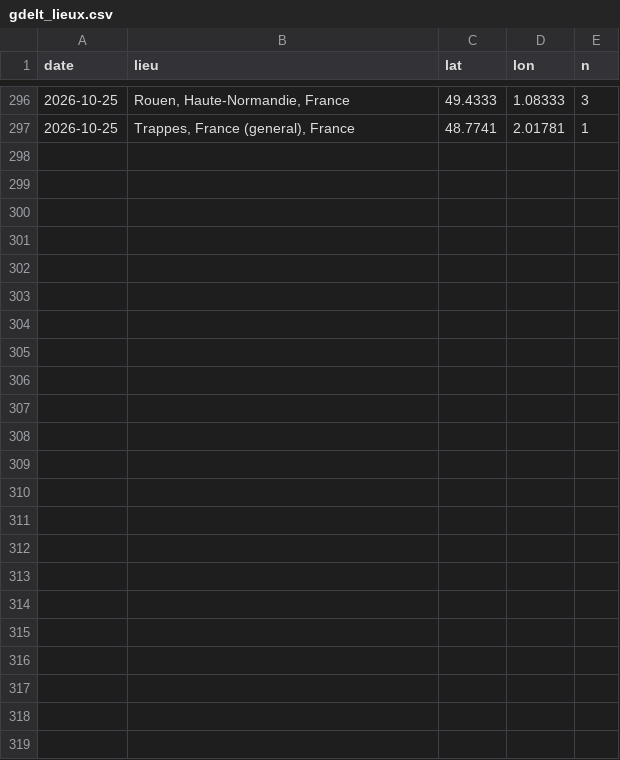
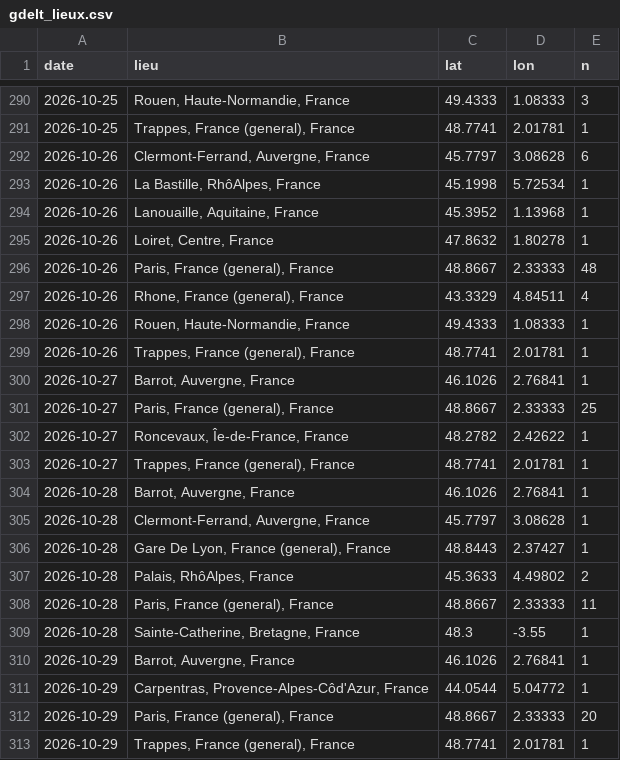
Before and after one commit to benicrux/barometre-social, a CSV file: data/gdelt_lieux.csv, drawn as a sheet; only a part is shown, gaps mark what is left out; the diff covers the shown part only.

```diff
--- a/data/gdelt_lieux.csv
+++ b/data/gdelt_lieux.csv
@@ -297 +291,23 @@ date,lieu,lat,lon,n
 2026-10-25,"Trappes, France (general), France",48.7741,2.01781,1
+2026-10-26,"Clermont-Ferrand, Auvergne, France",45.7797,3.08628,6
+2026-10-26,"La Bastille, RhôAlpes, France",45.1998,5.72534,1
+2026-10-26,"Lanouaille, Aquitaine, France",45.3952,1.13968,1
+2026-10-26,"Loiret, Centre, France",47.8632,1.80278,1
+2026-10-26,"Paris, France (general), France",48.8667,2.33333,48
+2026-10-26,"Rhone, France (general), France",43.3329,4.84511,4
+2026-10-26,"Rouen, Haute-Normandie, France",49.4333,1.08333,1
+2026-10-26,"Trappes, France (general), France",48.7741,2.01781,1
+2026-10-27,"Barrot, Auvergne, France",46.1026,2.76841,1
+2026-10-27,"Paris, France (general), France",48.8667,2.33333,25
+2026-10-27,"Roncevaux, Îe-de-France, France",48.2782,2.42622,1
+2026-10-27,"Trappes, France (general), France",48.7741,2.01781,1
+2026-10-28,"Barrot, Auvergne, France",46.1026,2.76841,1
+2026-10-28,"Clermont-Ferrand, Auvergne, France",45.7797,3.08628,1
+2026-10-28,"Gare De Lyon, France (general), France",48.8443,2.37427,1
+2026-10-28,"Palais, RhôAlpes, France",45.3633,4.49802,2
+2026-10-28,"Paris, France (general), France",48.8667,2.33333,11
+2026-10-28,"Sainte-Catherine, Bretagne, France",48.3,-3.55,1
+2026-10-29,"Barrot, Auvergne, France",46.1026,2.76841,1
+2026-10-29,"Carpentras, Provence-Alpes-Côd'Azur, France",44.0544,5.04772,1
+2026-10-29,"Paris, France (general), France",48.8667,2.33333,20
+2026-10-29,"Trappes, France (general), France",48.7741,2.01781,1
```
Also changed, not shown: 6 removed rows elsewhere in this file, data/carburants.csv, data/gdelt_evenements.csv, 7 other files.
